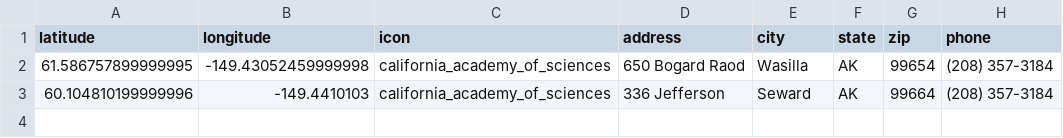
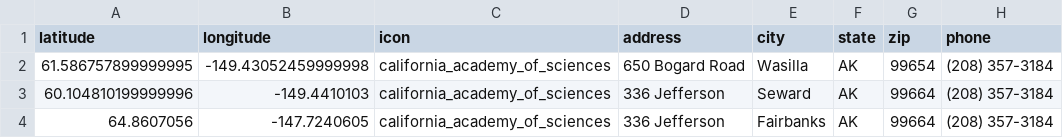
Before and after one commit to roblabs/roblabs.github.io, a CSV file: Volksmaps/sac/data/g2g.csv, drawn as a sheet.

Commit message:
/Volksmaps/sac

```diff
--- a/Volksmaps/sac/data/g2g.csv
+++ b/Volksmaps/sac/data/g2g.csv
@@ -1,3 +1,4 @@
 latitude,longitude,icon,address,city,state,zip,phone
-61.586757899999995,-149.43052459999998,california_academy_of_sciences,650 Bogard Raod,Wasilla,AK,99654,(208) 357-3184
+61.586757899999995,-149.43052459999998,california_academy_of_sciences,650 Bogard Road,Wasilla,AK,99654,(208) 357-3184
 60.104810199999996,-149.4410103,california_academy_of_sciences,336 Jefferson ,Seward,AK,99664,(208) 357-3184
+64.8607056,-147.7240605,california_academy_of_sciences,336 Jefferson,Fairbanks,AK,99664,(208) 357-3184
```
Also changed, not shown: 1 other file.
